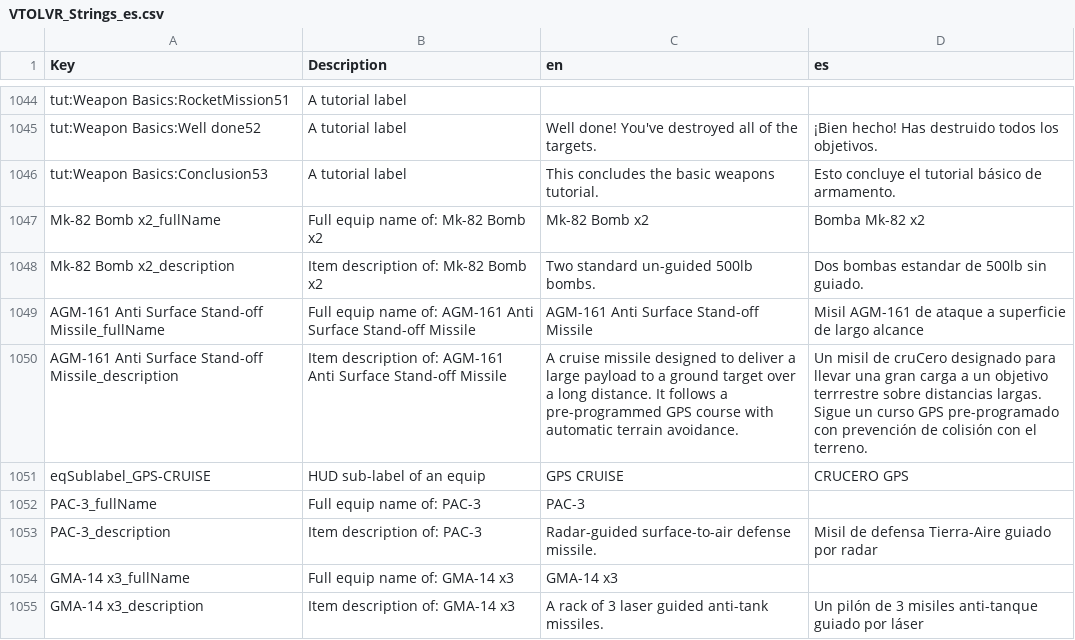
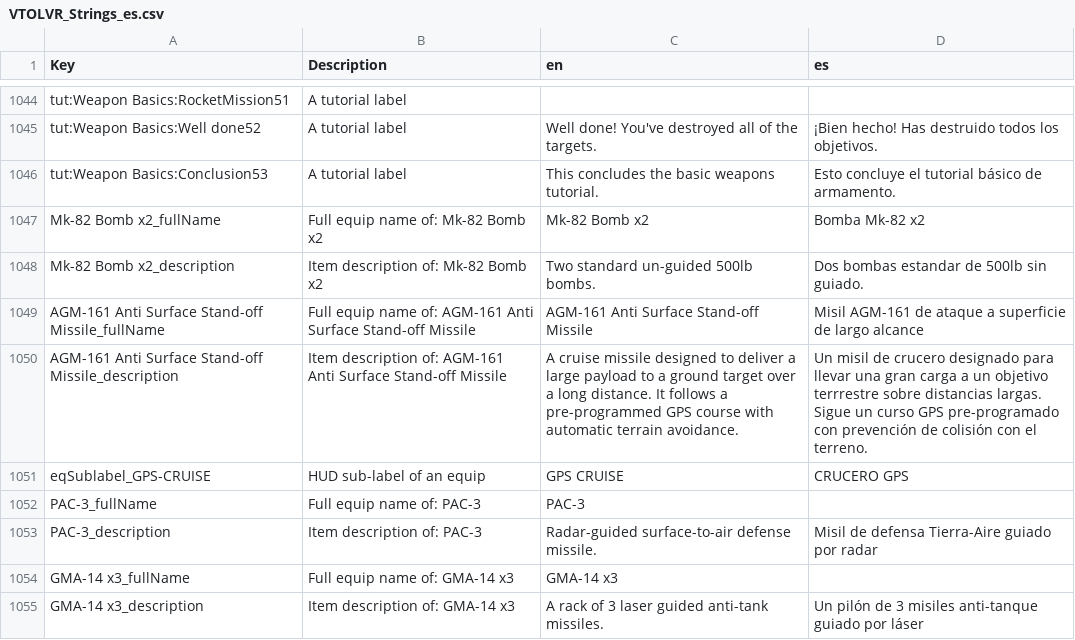
Before and after one commit to Crenstonw/VTOLVR-ES-LOCALIZATION, a CSV file: es/VTOLVR_Strings_es.csv, drawn as a sheet; only a part is shown, gaps mark what is left out.

Commit message:
corrected a word

```diff
--- a/es/VTOLVR_Strings_es.csv
+++ b/es/VTOLVR_Strings_es.csv
@@ -1081,3 +1081,3 @@ Mk-82 Bomb x2_description,Item description of: Mk-82 Bomb x2,Two standard un-gui
 AGM-161 Anti Surface Stand-off Missile_fullName,Full equip name of: AGM-161 Anti Surface Stand-off Missile,AGM-161 Anti Surface Stand-off Missile,Misil AGM-161 de ataque a superficie de largo alcance
-AGM-161 Anti Surface Stand-off Missile_description,Item description of: AGM-161 Anti Surface Stand-off Missile,A cruise missile designed to deliver a large payload to a ground target over a long distance.  It follows a pre-programmed GPS course with automatic terrain avoidance.,Un misil de cruCero designado para llevar una gran carga a un objetivo terrrestre sobre distancias largas. Sigue un curso GPS pre-programado con prevención de colisión con el terreno.
+AGM-161 Anti Surface Stand-off Missile_description,Item description of: AGM-161 Anti Surface Stand-off Missile,A cruise missile designed to deliver a large payload to a ground target over a long distance.  It follows a pre-programmed GPS course with automatic terrain avoidance.,Un misil de crucero designado para llevar una gran carga a un objetivo terrrestre sobre distancias largas. Sigue un curso GPS pre-programado con prevención de colisión con el terreno.
 eqSublabel_GPS-CRUISE,HUD sub-label of an equip,GPS CRUISE,CRUCERO GPS
```
